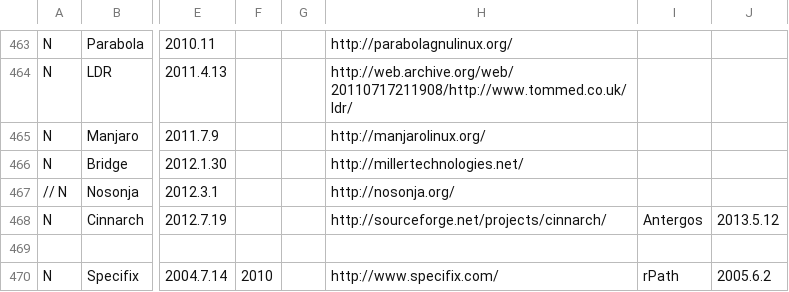
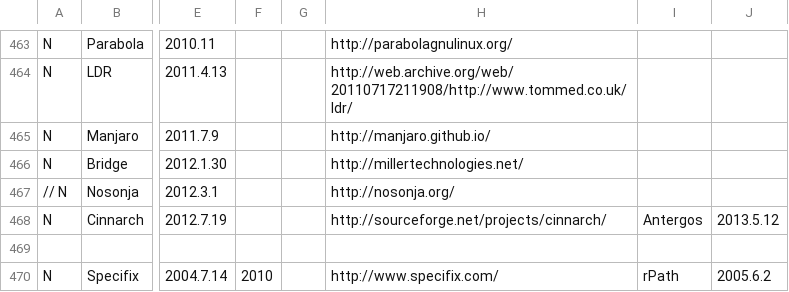
Before and after one commit to FabioLolix/LinuxTimeline, a CSV file: gldt.csv, drawn as a sheet; only a part is shown, gaps mark what is left out; the diff names each change by its address in the sheet, - before the commit and + after, or states it on an @@ line.

Commit message:
Fixed URL for Manjaro
This should fix #1 (yay my first issue!)

```diff
--- a/gldt.csv
+++ b/gldt.csv
-H465: http://manjarolinux.org/
+H465: http://manjaro.github.io/
```
Also changed, not shown: 1 other file.
